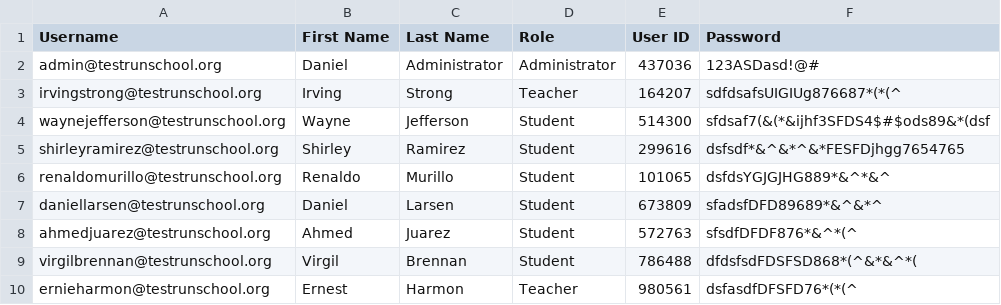
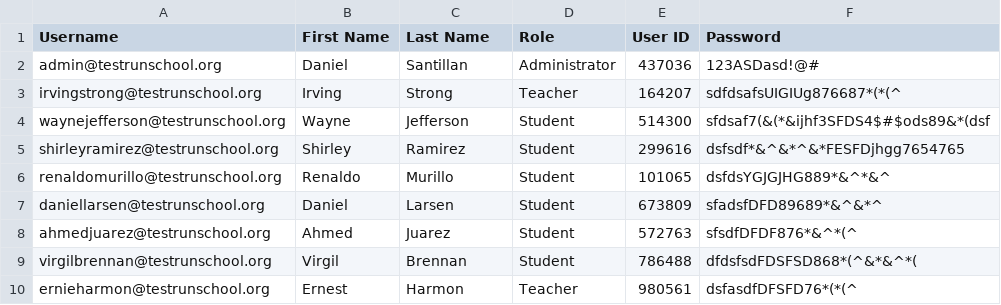
Before and after one commit to danielsantillan26/useful-school-portal, a CSV file: UsefulSchoolPortal/SchoolUsers_79178.csv, drawn as a sheet.

Commit message:
Finish administrator functions

```diff
--- a/UsefulSchoolPortal/SchoolUsers_79178.csv
+++ b/UsefulSchoolPortal/SchoolUsers_79178.csv
@@ -1,3 +1,3 @@
 Username,First Name,Last Name, Role,User ID,Password
-admin@testrunschool.org,Daniel,Administrator,Administrator,437036,123ASDasd!@#
+admin@testrunschool.org,Daniel,Santillan,Administrator,437036,123ASDasd!@#
 irvingstrong@testrunschool.org,Irving,Strong,Teacher,164207,sdfdsafsUIGIUg876687*(*(^
```
Also changed, not shown: 5 other files.
